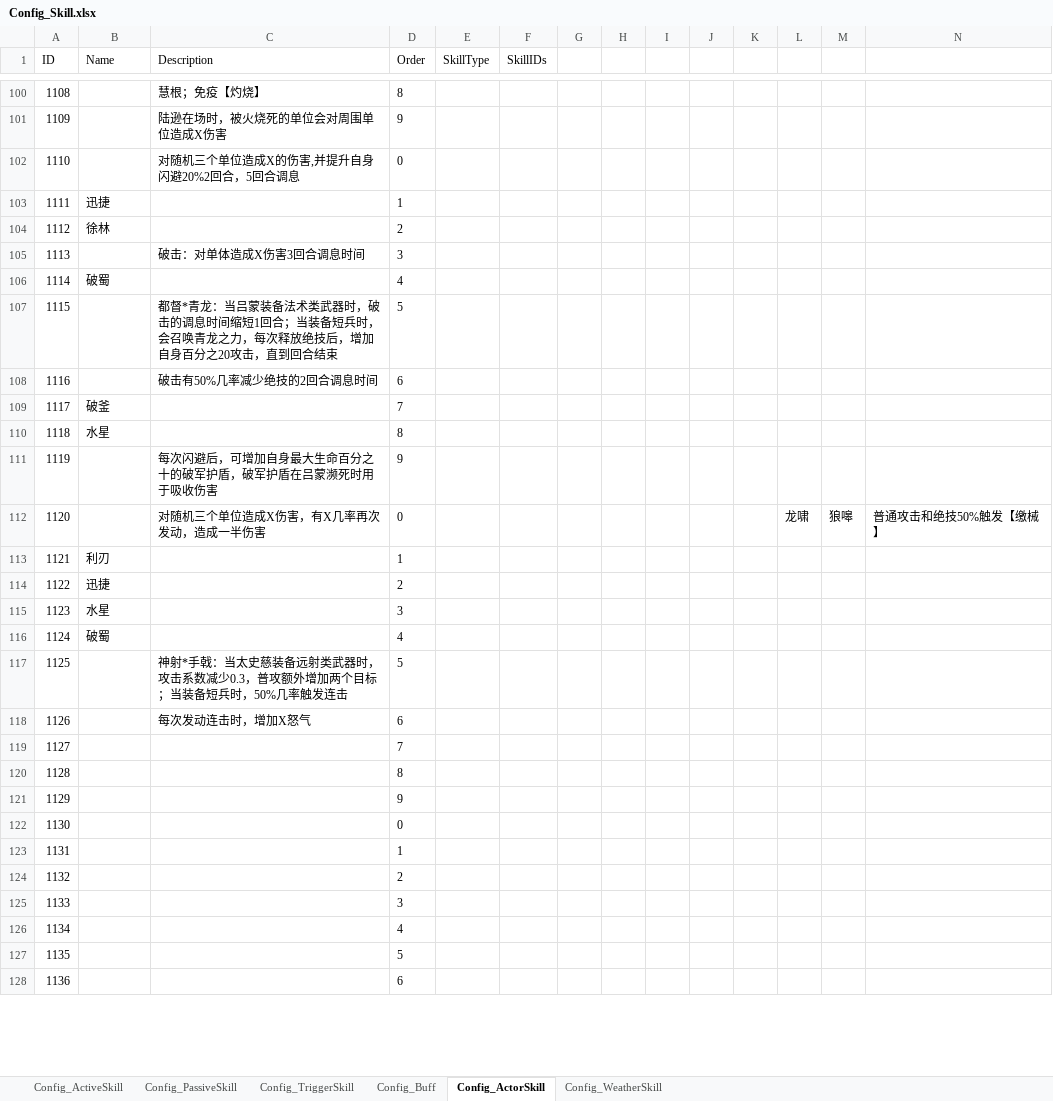
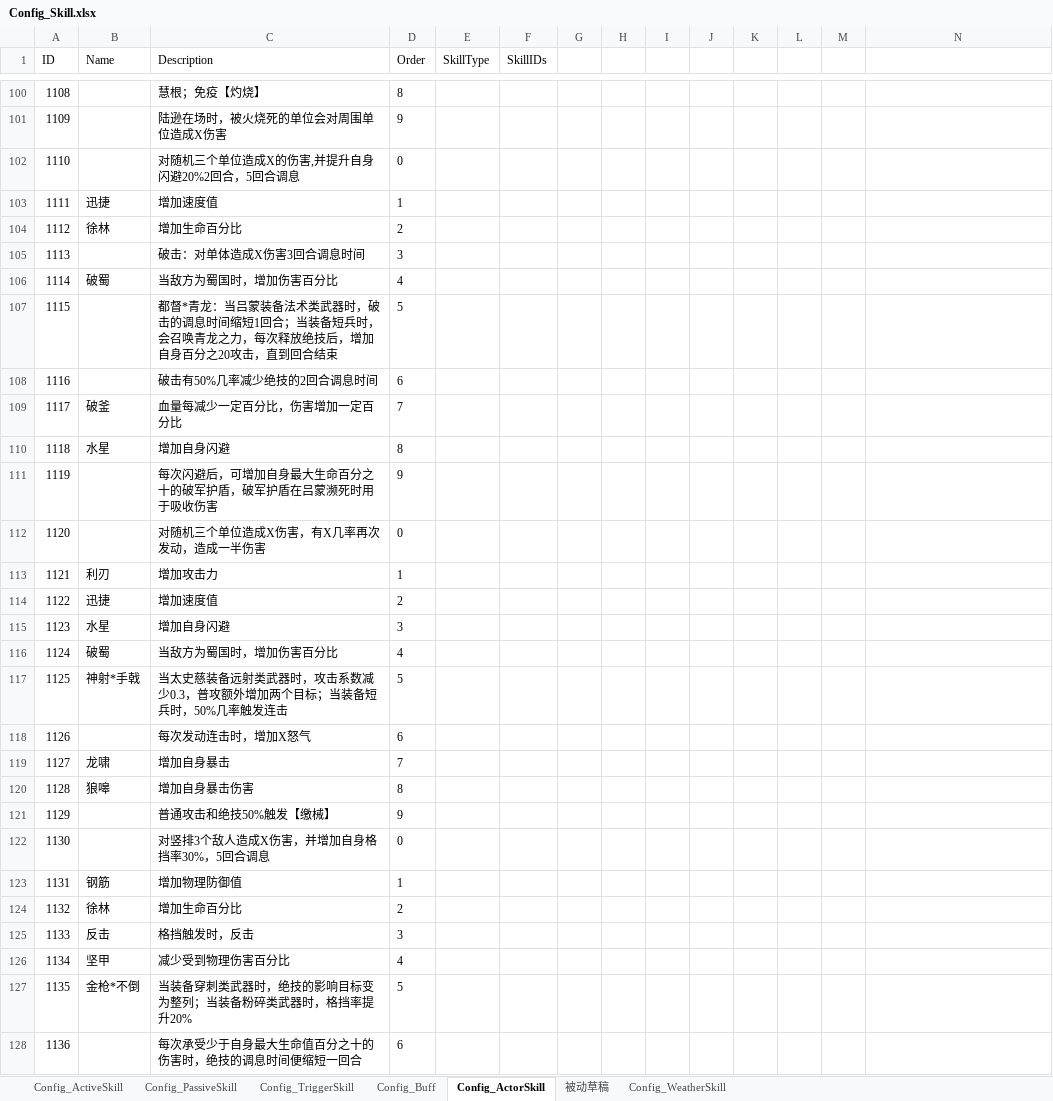
Before and after one commit to moto2002/NewPhoenix, an Excel workbook: Document/Config/Config_Skill.xlsx, sheet Config_ActorSkill, drawn as a sheet; only a part is shown, gaps mark what is left out; values as stored, in another font and other column widths than the file's, no borders; the diff covers the shown part only; the diff names each change by its address in the sheet, - before the commit and + after, or states it on an @@ line.

```diff
--- a/Document/Config/Config_Skill.xlsx (sheet Config_ActorSkill)
+++ b/Document/Config/Config_Skill.xlsx (sheet Config_ActorSkill)
+sheet tab: 被动草稿
-C103 (Description): (empty)
+C103 (Description): 增加速度值
-C104 (Description): (empty)
+C104 (Description): 增加生命百分比
-C106 (Description): (empty)
+C106 (Description): 当敌方为蜀国时，增加伤害百分比
-C109 (Description): (empty)
+C109 (Description): 血量每减少一定百分比，伤害增加一定百分比
-C110 (Description): (empty)
+C110 (Description): 增加自身闪避
-L112: 龙啸
+L112: (empty)
-M112: 狼嗥
+M112: (empty)
-N112: 普通攻击和绝技50%触发【缴械】
+N112: (empty)
-C113 (Description): (empty)
+C113 (Description): 增加攻击力
-C114 (Description): (empty)
+C114 (Description): 增加速度值
-C115 (Description): (empty)
+C115 (Description): 增加自身闪避
-C116 (Description): (empty)
+C116 (Description): 当敌方为蜀国时，增加伤害百分比
-B117 (Name): (empty)
+B117 (Name): 神射*手戟
-C117 (Description): 神射*手戟：当太史慈…
+C117 (Description): 当太史慈…
-B119 (Name): (empty)
+B119 (Name): 龙啸
-C119 (Description): (empty)
+C119 (Description): 增加自身暴击
-B120 (Name): (empty)
+B120 (Name): 狼嗥
-C120 (Description): (empty)
+C120 (Description): 增加自身暴击伤害
-C121 (Description): (empty)
+C121 (Description): 普通攻击和绝技50%触发【缴械】
-C122 (Description): (empty)
+C122 (Description): 对竖排3个敌人造成X伤害，并增加自身格挡率30%，5回合调息
-B123 (Name): (empty)
+B123 (Name): 钢筋
-C123 (Description): (empty)
+C123 (Description): 增加物理防御值
-B124 (Name): (empty)
+B124 (Name): 徐林
-C124 (Description): (empty)
+C124 (Description): 增加生命百分比
-B125 (Name): (empty)
+B125 (Name): 反击
-C125 (Description): (empty)
+C125 (Description): 格挡触发时，反击
-B126 (Name): (empty)
+B126 (Name): 坚甲
-C126 (Description): (empty)
+C126 (Description): 减少受到物理伤害百分比
-B127 (Name): (empty)
+B127 (Name): 金枪*不倒
-C127 (Description): (empty)
+C127 (Description): 当装备穿刺类武器时，绝技的影响目标变为整列；当装备粉碎类武器时，格挡率提升20%
-C128 (Description): (empty)
+C128 (Description): 每次承受少于自身最大生命值百分之十的伤害时，绝技的调息时间便缩短一回合
```
Also changed, not shown: 324 edited cells elsewhere in this sheet, sheet Config_ActiveSkill, sheet Config_TriggerSkill, Document/武将技能及晋升资质.xlsx.
